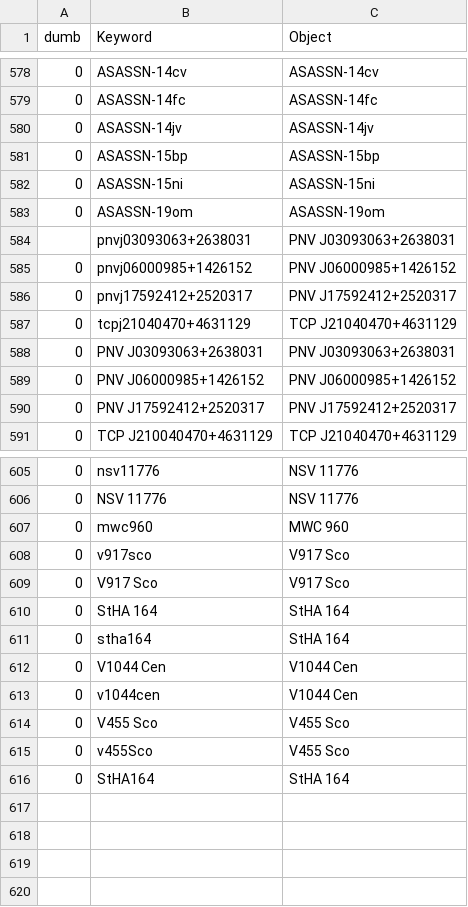
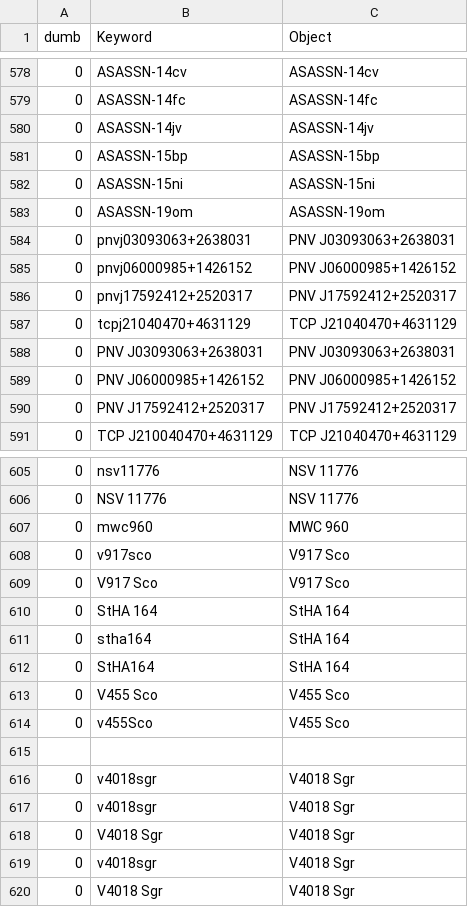
Before and after one commit to aras-database/database, a CSV file: data/objects.csv, drawn as a sheet; only a part is shown, gaps mark what is left out.

```diff
--- a/data/objects.csv
+++ b/data/objects.csv
@@ -583,3 +583,3 @@ dumb;Keyword;Object
 0;ASASSN-19om;ASASSN-19om
-;pnvj03093063+2638031;PNV J03093063+2638031
+0;pnvj03093063+2638031;PNV J03093063+2638031
 0;pnvj06000985+1426152;PNV J06000985+1426152
@@ -611,6 +611,10 @@ dumb;Keyword;Object
 0;stha164;StHA 164
-0;V1044 Cen;V1044 Cen
-0;v1044cen;V1044 Cen
+0;StHA164;StHA 164
 0;V455 Sco;V455 Sco
 0;v455Sco;V455 Sco
-0;StHA164;StHA 164
+
+0;v4018sgr;V4018 Sgr
+0;v4018sgr;V4018 Sgr
+0;V4018 Sgr;V4018 Sgr
+0;v4018sgr;V4018 Sgr
+0;V4018 Sgr;V4018 Sgr
```
Also changed, not shown: data/symbiotic_stars.csv, 25 other files.
